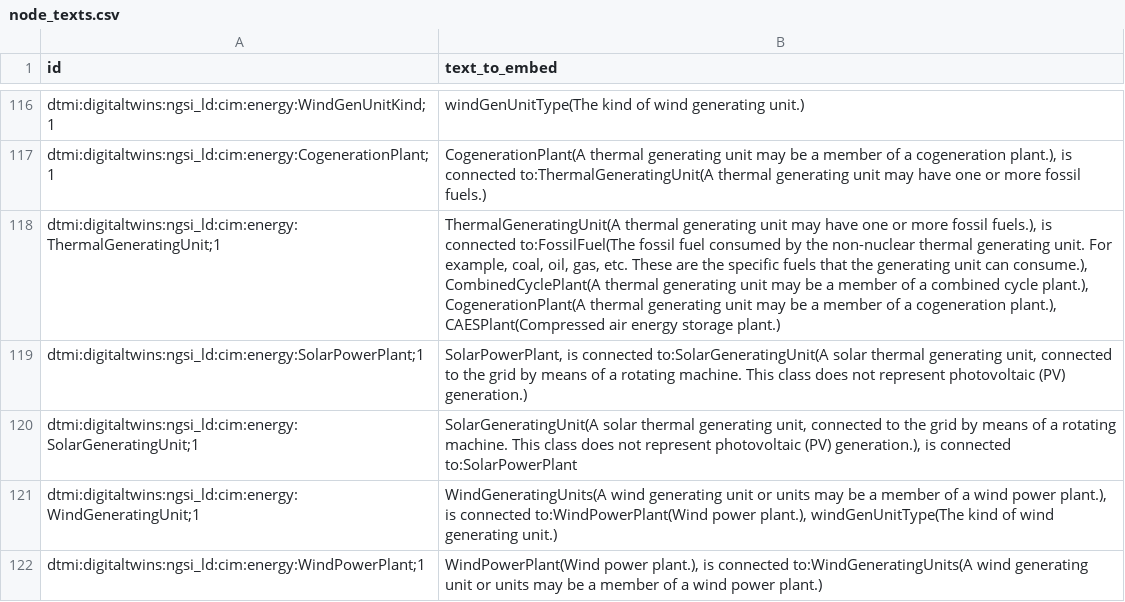
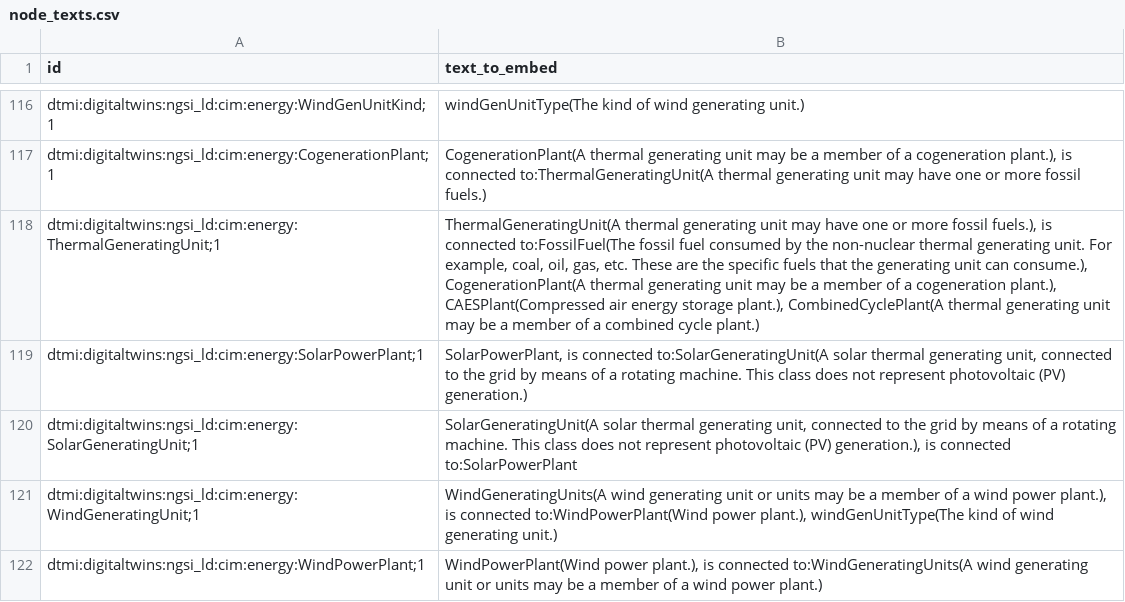
Before and after one commit to Vamsi-Pusapati/KG-link-prediction, a CSV file: node_texts.csv, drawn as a sheet; only a part is shown, gaps mark what is left out; the diff covers the shown part only.

```diff
--- a/node_texts.csv
+++ b/node_texts.csv
@@ -156,3 +156,3 @@ dtmi:digitaltwins:ngsi_ld:cim:energy:WindGenUnitKind;1,windGenUnitType(The kind
 dtmi:digitaltwins:ngsi_ld:cim:energy:CogenerationPlant;1,"CogenerationPlant(A thermal generating unit may be a member of a cogeneration plant.), is connected to:ThermalGeneratingUnit(A thermal generating unit may have one or more fossil fuels.)"
-dtmi:digitaltwins:ngsi_ld:cim:energy:ThermalGeneratingUnit;1,"ThermalGeneratingUnit(A thermal generating unit may have one or more fossil fuels.), is connected to:FossilFuel(The fossil fuel consumed by the non-nuclear thermal generating unit.   For example, coal, oil, gas, etc.   These are the specific fuels that the generating unit can consume.), CombinedCyclePlant(A thermal generating unit may be a member of a combined cycle plant.), CogenerationPlant(A thermal generating unit may be a member of a cogeneration plant.), CAESPlant(Compressed air energy storage plant.)"
+dtmi:digitaltwins:ngsi_ld:cim:energy:ThermalGeneratingUnit;1,"ThermalGeneratingUnit(A thermal generating unit may have one or more fossil fuels.), is connected to:FossilFuel(The fossil fuel consumed by the non-nuclear thermal generating unit.   For example, coal, oil, gas, etc.   These are the specific fuels that the generating unit can consume.), CogenerationPlant(A thermal generating unit may be a member of a cogeneration plant.), CAESPlant(Compressed air energy storage plant.), CombinedCyclePlant(A thermal generating unit may be a member of a combined cycle plant.)"
 dtmi:digitaltwins:ngsi_ld:cim:energy:SolarPowerPlant;1,"SolarPowerPlant, is connected to:SolarGeneratingUnit(A solar thermal generating unit, connected to the grid by means of a rotating machine.  This class does not represent photovoltaic (PV) generation.)"
```
Also changed, not shown: 14 edited cells elsewhere in this file, mitre_node_texts.csv, 3 other files.
